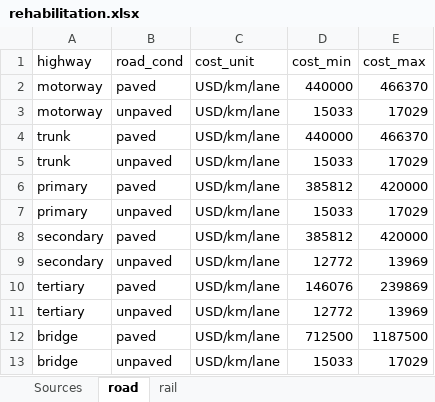
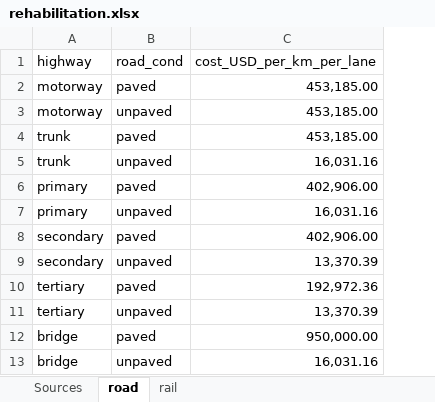
Before and after one commit to nismod/open-gira, an Excel workbook: bundled_data/transport/rehabilitation.xlsx, sheet road, drawn as a sheet; values as stored, in another font and other column widths than the file's, no borders; removed rows and columns are numbered as before the commit, all else as after; the diff names each change by its address in the sheet, - before the commit and + after, or states it on an @@ line.

```diff
--- a/bundled_data/transport/rehabilitation.xlsx (sheet road)
+++ b/bundled_data/transport/rehabilitation.xlsx (sheet road)
-column C (cost_unit), rows 2-13: all USD/km/lane
-column D (cost_min), rows 2-13: 440000 | 15033 | 440000 | 15033 | 385812 | 15033 | 385812 | 12772 | 146076 | 12772 | 712500 | 15033
-column E (cost_max), rows 2-13: 466370 | 17029 | 466370 | 17029 | 420000 | 17029 | 420000 | 13969 | 239869 | 13969 | 1187500 | 17029
+column C (cost_USD_per_km_per_lane), rows 2-13: 453,185.00 | 453,185.00 | 453,185.00 | 16,031.16 | 402,906.00 | 16,031.16 | 402,906.00 | 13,370.39 | 192,972.36 | 13,370.39 | 950,000.00 | 16,031.16
```
Also changed, not shown: sheet Sources, sheet rail, 11 other files.
